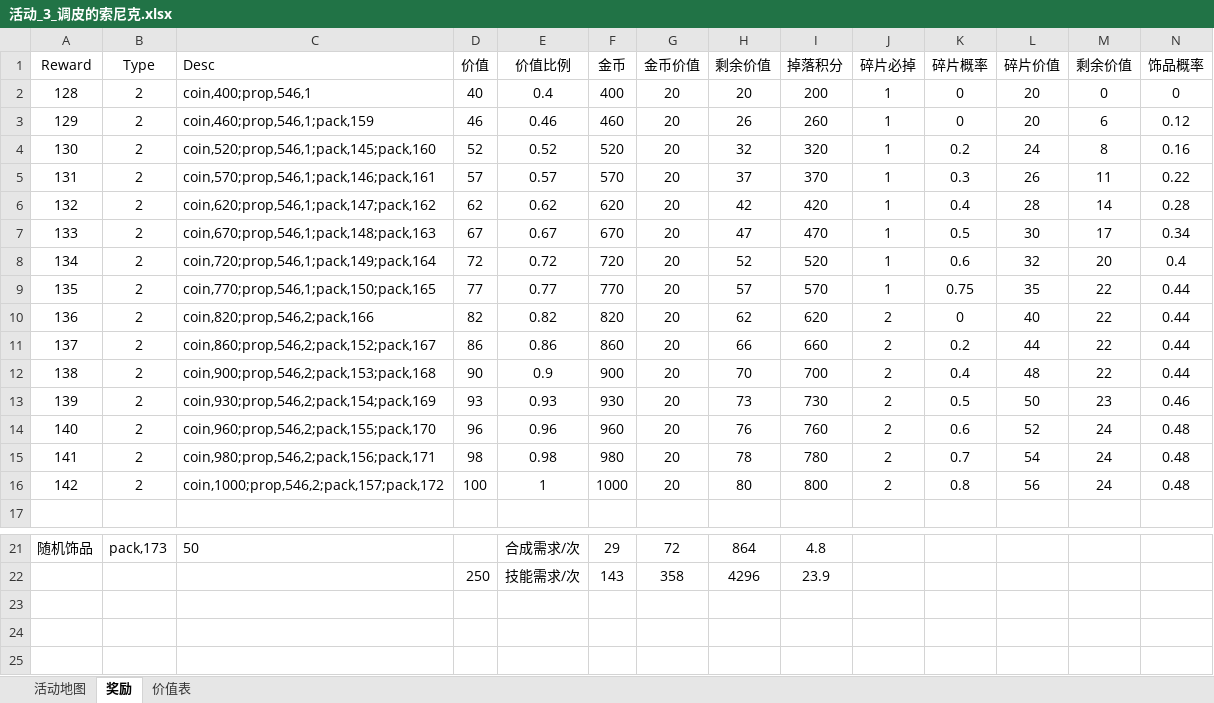
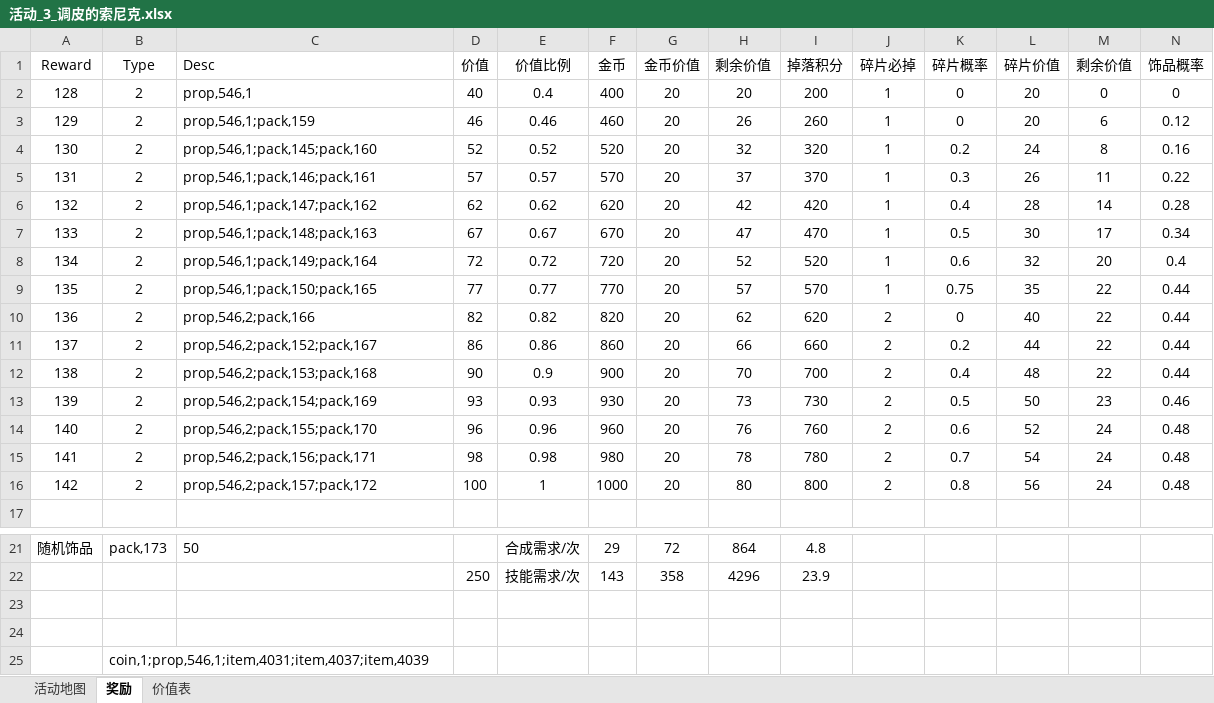
Before and after one commit to lengye49/OPM_Excel, an Excel workbook: OPM经济数值/活动_3_调皮的索尼克.xlsx, sheet 奖励, drawn as a sheet; only a part is shown, gaps mark what is left out; values as stored, in another font and other column widths than the file's, no borders; rows hold the shown columns only; the diff names each change by its address in the sheet, - before the commit and + after, or states it on an @@ line.

```diff
--- a/OPM经济数值/活动_3_调皮的索尼克.xlsx (sheet 奖励)
+++ b/OPM经济数值/活动_3_调皮的索尼克.xlsx (sheet 奖励)
-C2 (Desc): coin,400;prop,546,1
+C2 (Desc): prop,546,1
-C3 (Desc): coin,460;prop,546,1;pack,159
+C3 (Desc): prop,546,1;pack,159
-C4 (Desc): coin,520;prop,546,1;pack,145;pack,160
+C4 (Desc): prop,546,1;pack,145;pack,160
-C5 (Desc): coin,570;prop,546,1;pack,146;pack,161
+C5 (Desc): prop,546,1;pack,146;pack,161
-C6 (Desc): coin,620;prop,546,1;pack,147;pack,162
+C6 (Desc): prop,546,1;pack,147;pack,162
-C7 (Desc): coin,670;prop,546,1;pack,148;pack,163
+C7 (Desc): prop,546,1;pack,148;pack,163
-C8 (Desc): coin,720;prop,546,1;pack,149;pack,164
+C8 (Desc): prop,546,1;pack,149;pack,164
-C9 (Desc): coin,770;prop,546,1;pack,150;pack,165
+C9 (Desc): prop,546,1;pack,150;pack,165
-C10 (Desc): coin,820;prop,546,2;pack,166
+C10 (Desc): prop,546,2;pack,166
-C11 (Desc): coin,860;prop,546,2;pack,152;pack,167
+C11 (Desc): prop,546,2;pack,152;pack,167
-C12 (Desc): coin,900;prop,546,2;pack,153;pack,168
+C12 (Desc): prop,546,2;pack,153;pack,168
-C13 (Desc): coin,930;prop,546,2;pack,154;pack,169
+C13 (Desc): prop,546,2;pack,154;pack,169
-C14 (Desc): coin,960;prop,546,2;pack,155;pack,170
+C14 (Desc): prop,546,2;pack,155;pack,170
-C15 (Desc): coin,980;prop,546,2;pack,156;pack,171
+C15 (Desc): prop,546,2;pack,156;pack,171
-C16 (Desc): coin,1000;prop,546,2;pack,157;pack,172
+C16 (Desc): prop,546,2;pack,157;pack,172
+row 23: (empty)
+row 24: (empty)
+row 25:  | coin,1;prop,546,1;item,4031;item,4037;item,4039
```
Also changed, not shown: OPM经济数值/副本.xlsx, OPM经济数值/活动_2_小猪存钱罐.xlsx, 1 other file.
